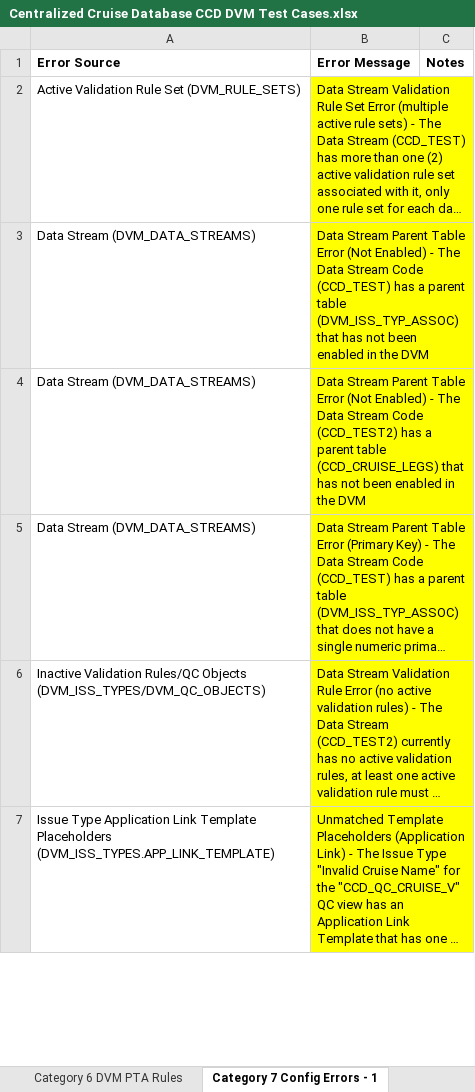
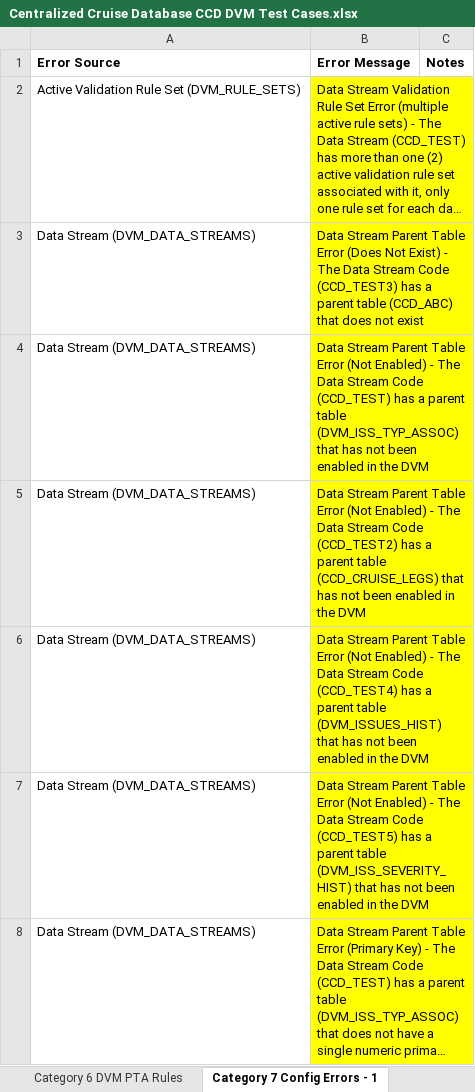
Before and after one commit to noaa-pifsc/Centralized-Cruise-Database, an Excel workbook: docs/test cases/DVM_PKG/Centralized Cruise Database CCD DVM Test Cases.xlsx, sheet Category 7 Config Errors - 1, drawn as a sheet; only a part is shown; the shorter side is filled out with more unchanged rows; long unchanged cells end in …; values as stored, in another font and other column widths than the file's, no borders; the diff covers the shown part only; the diff names each change by its address in the sheet, - before the commit and + after, or states it on an @@ line.

Commit message:
--Centralized Cruise Database - Database Updates--
Database Updates: Installed Version 0.13 (Git tag: DVM_db_v0.13) of the Data Validation Module Database (Git URL: git@gitlab.pifsc.gov:centralized-data-tools/data-validation-module.git)

The cruise database upgrade code was exported in SQL\upgrades\centralized_cruise_DDL_DML_upgrade_v0.22.sql

The DVM upgrade file was included and referenced by the cruise database upgrade file:
SQL\upgrades\external_modules\DVM_DDL_DML_upgrade_v0.13.sql

cruise combined DB upgrade file (SQL\centralized_cruise_combined_DDL_DML.sql) was updated to add the version 0.22 upgrade file

This update implemented a new DVM configuration QC query to identify if a parent table does not have a single numeric primary key column.  Both category 4 and 7 of the automated test cases were updated to identify the new parent table errors

docs\test cases\DVM_PKG\Centralized Cruise Database CCD DVM Test Cases.xlsx was updated to include the updated parent table primary key errors
docs\test cases\DVM_PKG\Centralized Cruise Database DVM Testing Documentation.docx was updated to reference the DVM repository's error handling cases spreadsheet for the category 4 and 7 test cases.

docs\test cases\DVM_PKG\SQL\category_4_exec_DVM.sql was updated to include the new parent table primary key test cases
docs\test cases\DVM_PKG\SQL\category_7_exec_DVM_1.sql and docs\test cases\DVM_PKG\SQL\category_7_exec_DVM_2.sql were updated to include the new parent table primary key test cases
docs\test cases\DVM_PKG\verification_templates\automated\category_4_script_output_verification.txt was updated to modify the script output to include the additional parent table primary key test cases
docs\test cases\DVM_PKG\verification_templates\automated\category_7_DVM_config_error_verification_1.csv and docs\test cases\DVM_PKG\verification_templates\category_7_DVM_config_error_verification_1.xlsx were updated to include the additional parent table primary key test cases

docs\Centralized Cruise Database - Technical Documentation.docx was updated to include additional information about the test cases and how to use the new DVM configuration QC queries.  The document was also updated to establish this is the project that is used to verify the given version of the DVM is working properly by verifying the automated test cases

```diff
--- a/docs/test cases/DVM_PKG/Centralized Cruise Database CCD DVM Test Cases.xlsx (sheet Category 7 Config Errors - 1)
+++ b/docs/test cases/DVM_PKG/Centralized Cruise Database CCD DVM Test Cases.xlsx (sheet Category 7 Config Errors - 1)
+row 3: Data Stream (DVM_DATA_STREAMS) | Data Stream Parent Table Error (Does Not Exist) - The Data Stream Code (CCD_TEST3) has a parent table (CCD_ABC) that does not exist
+row 6: Data Stream (DVM_DATA_STREAMS) | Data Stream Parent Table Error (Not Enabled) - The Data Stream Code (CCD_TEST4) has a parent table (DVM_ISSUES_HIST) that has not been enabled in the DVM
+row 7: Data Stream (DVM_DATA_STREAMS) | Data Stream Parent Table Error (Not Enabled) - The Data Stream Code (CCD_TEST5) has a parent table (DVM_ISS_SEVERITY_HIST) that has not been enabled in the DVM
```
Also changed, not shown: 5 added rows elsewhere in this sheet, docs/test cases/DVM_PKG/verification_templates/category_7_DVM_config_error_verification_1.xlsx, 10 other files.
